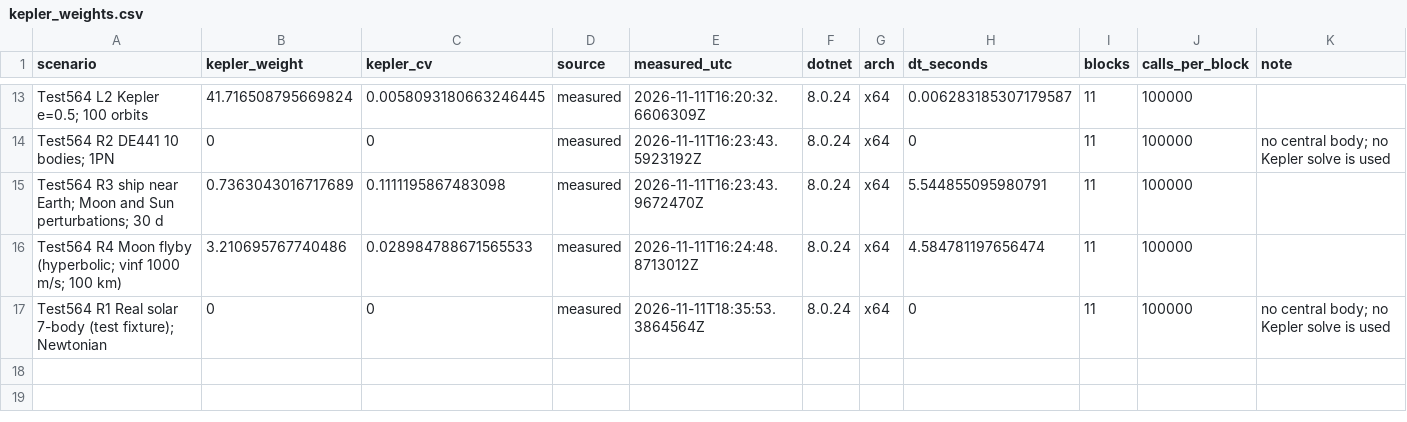
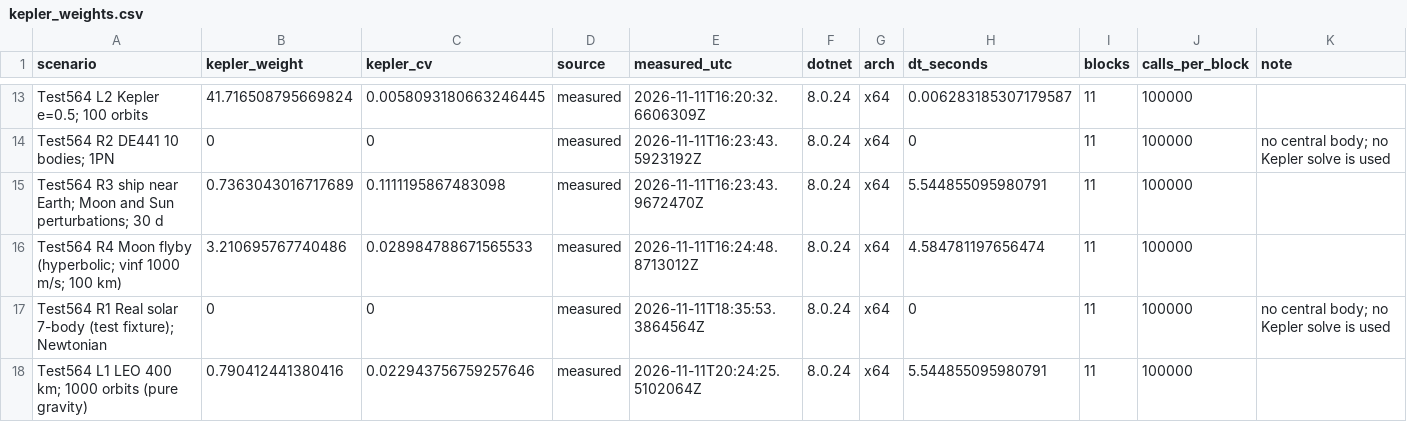
Before and after one commit to Xleb4ikk/Almost-Real-Space, a CSV file: Tools/P1bTests/Study/qualification/kepler_weights.csv, drawn as a sheet; only a part is shown, gaps mark what is left out.

Commit message:
Q-FIX-15: owner decisions - full budget, local L1 reference, WH note

```diff
--- a/Tools/P1bTests/Study/qualification/kepler_weights.csv
+++ b/Tools/P1bTests/Study/qualification/kepler_weights.csv
@@ -17 +17,2 @@ Test564 R4 Moon flyby (hyperbolic; vinf 1000 m/s; 100 km),3.210695767740486,0.02
 Test564 R1 Real solar 7-body (test fixture); Newtonian,0,0,measured,2026-11-11T18:35:53.3864564Z,8.0.24,x64,0,11,100000,no central body; no Kepler solve is used
+Test564 L1 LEO 400 km; 1000 orbits (pure gravity),0.790412441380416,0.022943756759257646,measured,2026-11-11T20:24:25.5102064Z,8.0.24,x64,5.544855095980791,11,100000,
```
Also changed, not shown: 6 other files.
